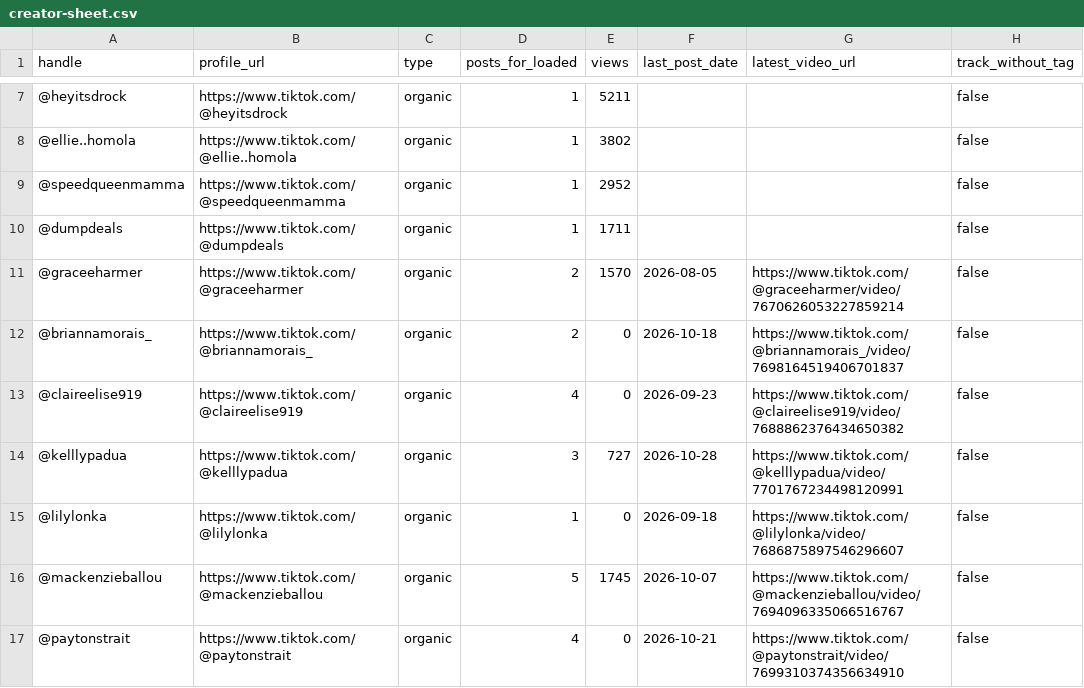
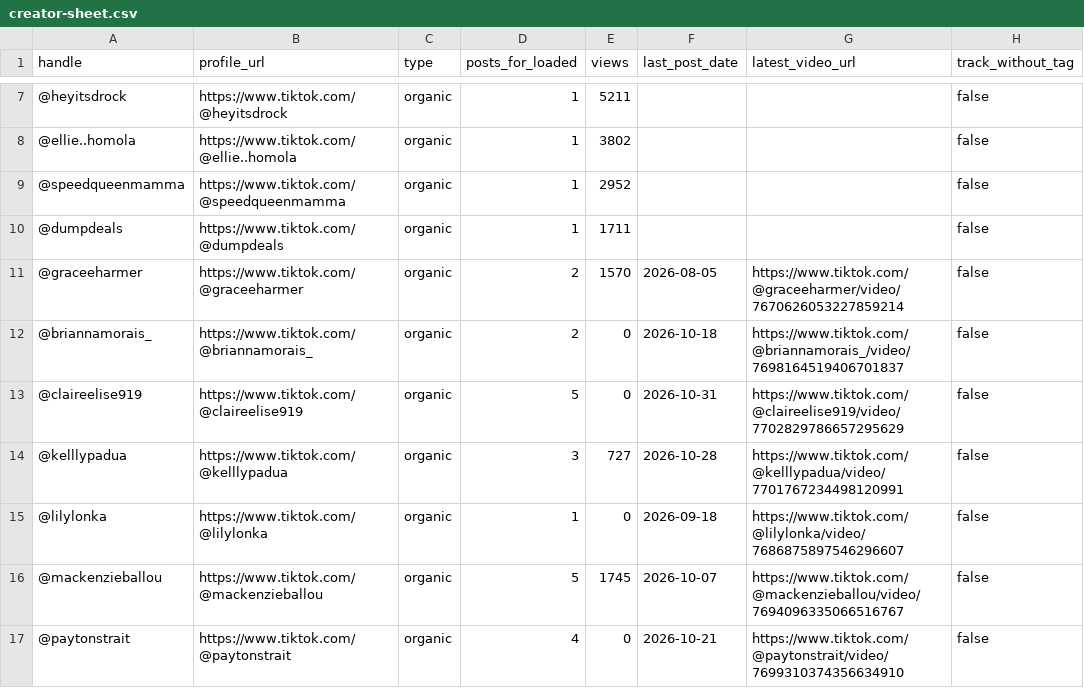
Before and after one commit to leaveamarkmedia-hub/loaded-laundry-dashboard, a CSV file: creator-sheet.csv, drawn as a sheet; only a part is shown, gaps mark what is left out.

Commit message:
Scheduled check Oct 31 AM: +1 Loaded post (@claireelise919)

```diff
--- a/creator-sheet.csv
+++ b/creator-sheet.csv
@@ -12,3 +12,3 @@ handle,profile_url,type,posts_for_loaded,views,last_post_date,latest_video_url,t
 @briannamorais_,https://www.tiktok.com/@briannamorais_,organic,2,0,2026-10-18,https://www.tiktok.com/@briannamorais_/video/7698164519406701837,false
-@claireelise919,https://www.tiktok.com/@claireelise919,organic,4,0,2026-09-23,https://www.tiktok.com/@claireelise919/video/7688862376434650382,false
+@claireelise919,https://www.tiktok.com/@claireelise919,organic,5,0,2026-10-31,https://www.tiktok.com/@claireelise919/video/7702829786657295629,false
 @kelllypadua,https://www.tiktok.com/@kelllypadua,organic,3,727,2026-10-28,https://www.tiktok.com/@kelllypadua/video/7701767234498120991,false
```
Also changed, not shown: 3 other files.
